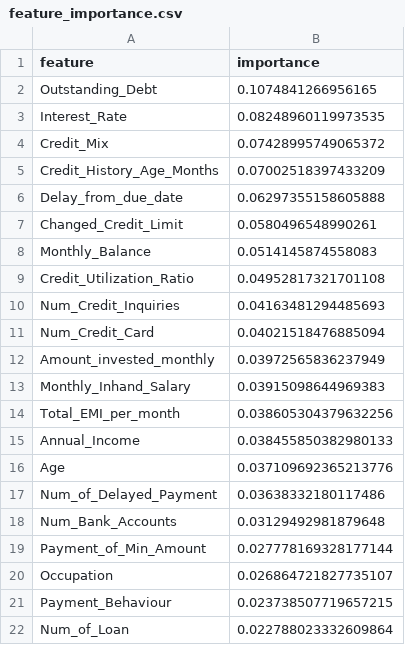
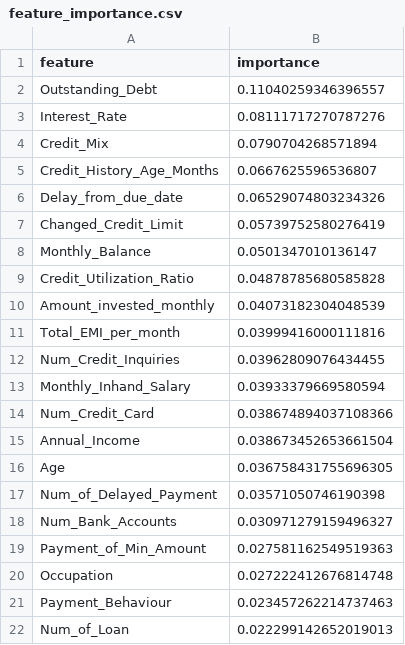
Before and after one commit to marcheanin/diploma, a CSV file: research/credit-score-classification-manual-cleaned.csv/model_results/feature_importance.csv, drawn as a sheet.

Commit message:
fix dataloader to accept only train data

```diff
--- a/research/credit-score-classification-manual-cleaned.csv/model_results/feature_importance.csv
+++ b/research/credit-score-classification-manual-cleaned.csv/model_results/feature_importance.csv
@@ -1,22 +1,22 @@
 feature,importance
-Outstanding_Debt,0.1074841266956165
-Interest_Rate,0.08248960119973535
-Credit_Mix,0.07428995749065372
-Credit_History_Age_Months,0.07002518397433209
-Delay_from_due_date,0.06297355158605888
-Changed_Credit_Limit,0.0580496548990261
-Monthly_Balance,0.0514145874558083
-Credit_Utilization_Ratio,0.04952817321701108
-Num_Credit_Inquiries,0.04163481294485693
-Num_Credit_Card,0.04021518476885094
-Amount_invested_monthly,0.03972565836237949
-Monthly_Inhand_Salary,0.03915098644969383
-Total_EMI_per_month,0.038605304379632256
-Annual_Income,0.038455850382980133
-Age,0.037109692365213776
-Num_of_Delayed_Payment,0.03638332180117486
-Num_Bank_Accounts,0.03129492981879648
-Payment_of_Min_Amount,0.027778169328177144
-Occupation,0.026864721827735107
-Payment_Behaviour,0.023738507719657215
-Num_of_Loan,0.022788023332609864
+Outstanding_Debt,0.11040259346396557
+Interest_Rate,0.08111717270787276
+Credit_Mix,0.0790704268571894
+Credit_History_Age_Months,0.0667625596536807
+Delay_from_due_date,0.06529074803234326
+Changed_Credit_Limit,0.05739752580276419
+Monthly_Balance,0.0501347010136147
+Credit_Utilization_Ratio,0.04878785680585828
+Amount_invested_monthly,0.04073182304048539
+Total_EMI_per_month,0.03999416000111816
+Num_Credit_Inquiries,0.03962809076434455
+Monthly_Inhand_Salary,0.03933379669580594
+Num_Credit_Card,0.038674894037108366
+Annual_Income,0.038673452653661504
+Age,0.036758431755696305
+Num_of_Delayed_Payment,0.03571050746190398
+Num_Bank_Accounts,0.030971279159496327
+Payment_of_Min_Amount,0.027581162549519363
+Occupation,0.027222412676814748
+Payment_Behaviour,0.023457262214737463
+Num_of_Loan,0.022299142652019013
```
Also changed, not shown: 7 other files.
